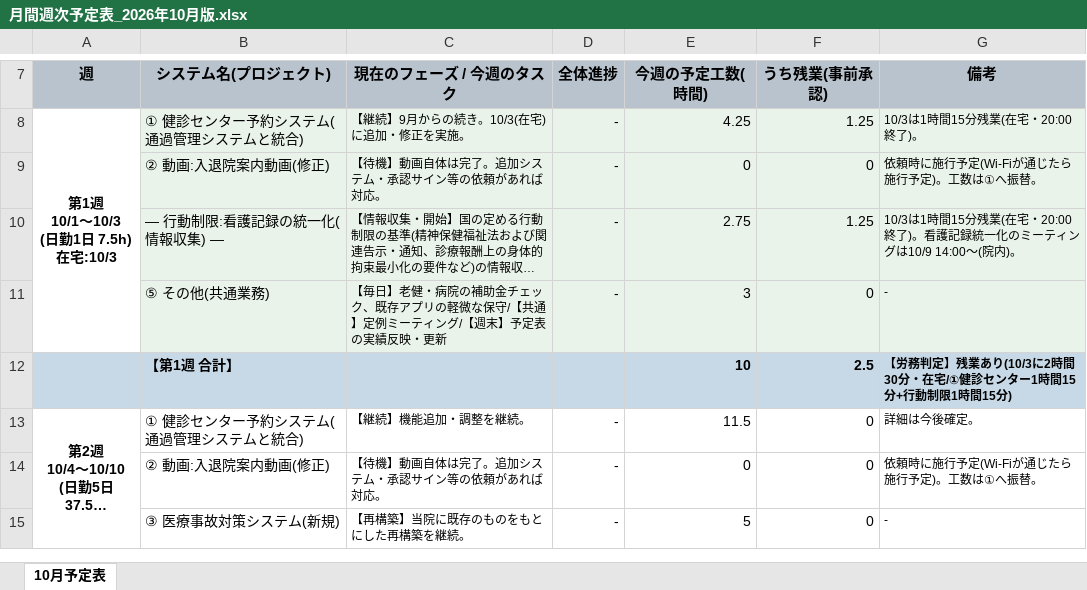
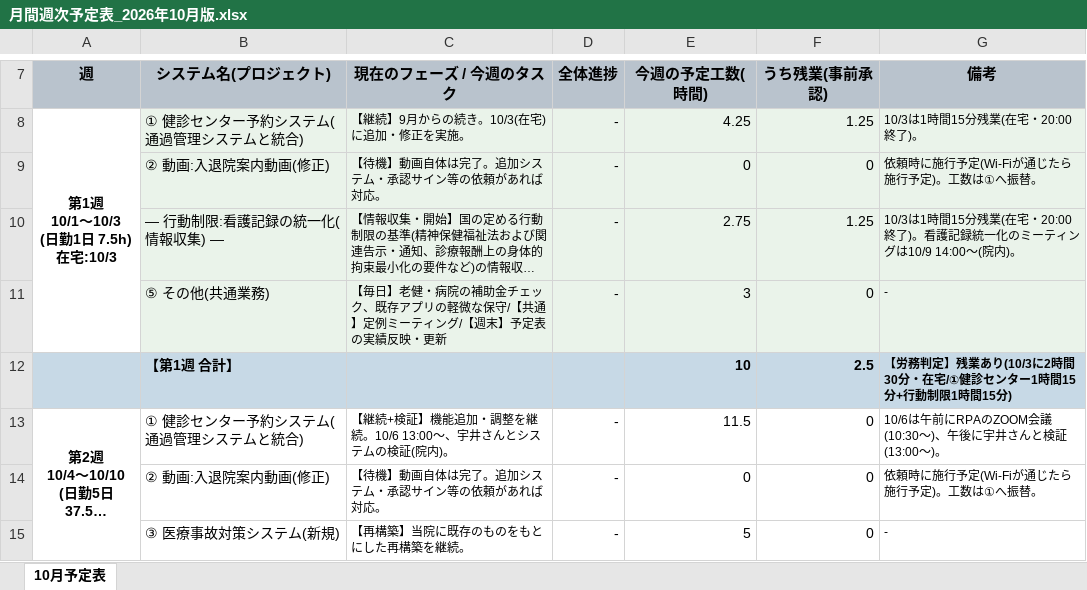
Before and after one commit to tabouyos/taabou, an Excel workbook: 月ノルマ/月間週次予定表_2026年10月版.xlsx, sheet 10月予定表, drawn as a sheet; only a part is shown, gaps mark what is left out; long unchanged cells end in …; values as stored, in another font and other column widths than the file's, no borders; the diff names each change by its address in the sheet, - before the commit and + after, or states it on an @@ line.

```diff
--- a/月ノルマ/月間週次予定表_2026年10月版.xlsx (sheet 10月予定表)
+++ b/月ノルマ/月間週次予定表_2026年10月版.xlsx (sheet 10月予定表)
-C13 (現在のフェーズ / 今週のタスク): 【継続】機能追加・調整を継続。
+C13 (現在のフェーズ / 今週のタスク): 【継続+検証】機能追加・調整を継続。10/6 13:00〜、宇井さんとシステムの検証(院内)。
-G13 (備考): 詳細は今後確定。
+G13 (備考): 10/6は午前にRPAのZOOM会議(10:30〜)、午後に宇井さんと検証(13:00〜)。
```
Also changed, not shown: 1 other file.
